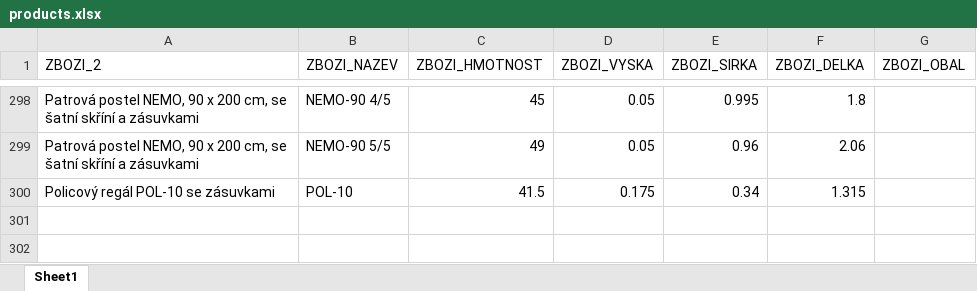
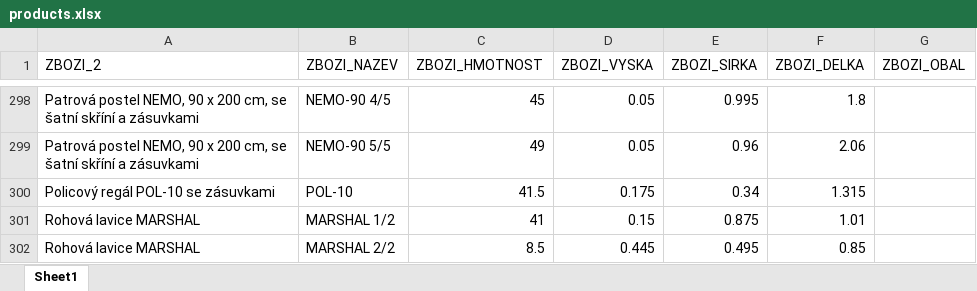
Before and after one commit to xaxamagyar/toptrans-prevodnik, an Excel workbook: products.xlsx, sheet Sheet1, drawn as a sheet; only a part is shown, gaps mark what is left out; values as stored, in another font and other column widths than the file's, no borders; the diff names each change by its address in the sheet, - before the commit and + after, or states it on an @@ line.

Commit message:
Doplněn produkt do Toptrans databáze: Rohová lavice MARSHAL

```diff
--- a/products.xlsx (sheet Sheet1)
+++ b/products.xlsx (sheet Sheet1)
+row 301: Rohová lavice MARSHAL | MARSHAL 1/2 | 41 | 0.15 | 0.875 | 1.01
+row 302: Rohová lavice MARSHAL | MARSHAL 2/2 | 8.5 | 0.445 | 0.495 | 0.85
```
